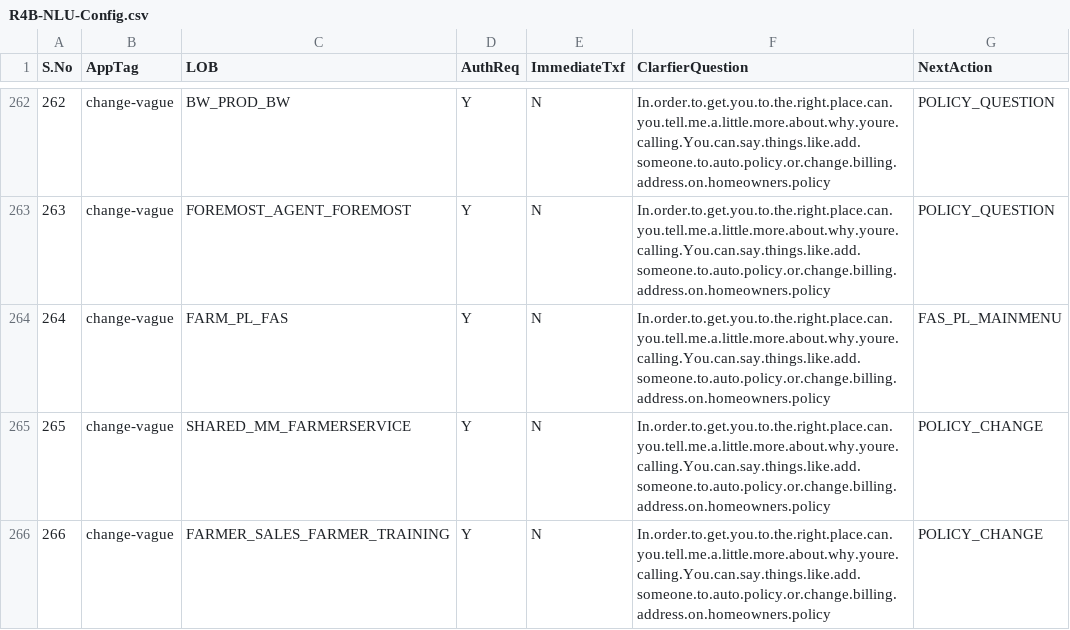
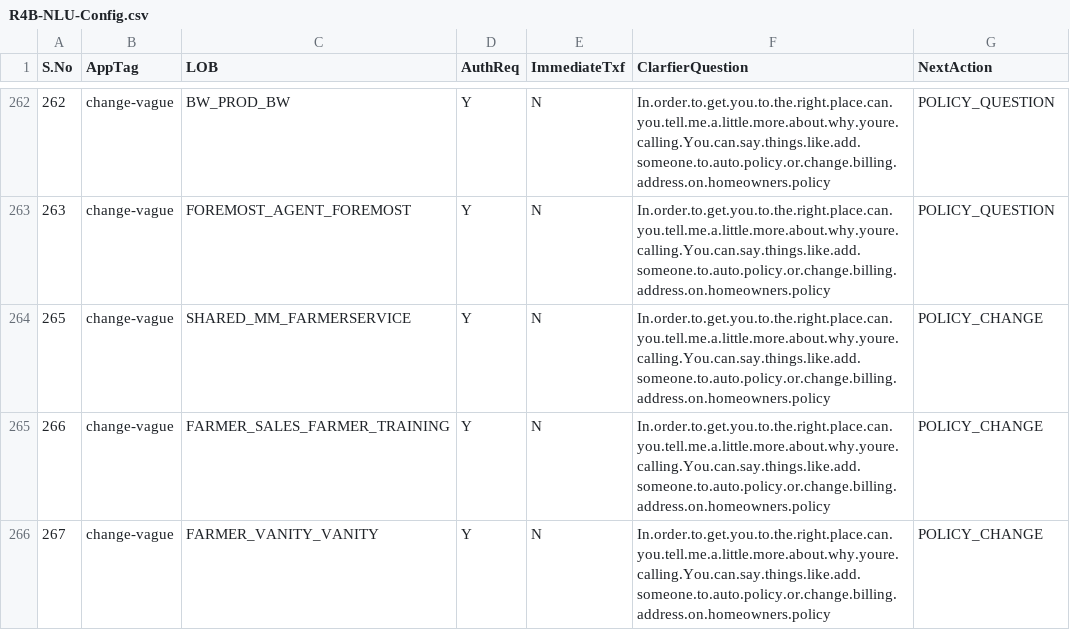
Before and after one commit to Logezz-07/GCP-Functions, a CSV file: NLU-Configs/R4B-NLU-Config.csv, drawn as a sheet; only a part is shown, gaps mark what is left out; the shorter side is filled out with more unchanged rows.

```diff
--- a/NLU-Configs/R4B-NLU-Config.csv
+++ b/NLU-Configs/R4B-NLU-Config.csv
@@ -263,3 +263,2 @@ S.No,AppTag,LOB,AuthReq,ImmediateTxf,ClarfierQuestion,NextAction
 263,change-vague,FOREMOST_AGENT_FOREMOST,Y,N,In.order.to.get.you.to.the.right.place.can.you.tell.me.a.little.more.about.why.youre.calling.You.can.say.things.like.add.someone.to.auto.policy.or.change.billing.address.on.homeowners.policy,POLICY_QUESTION
-264,change-vague,FARM_PL_FAS,Y,N,In.order.to.get.you.to.the.right.place.can.you.tell.me.a.little.more.about.why.youre.calling.You.can.say.things.like.add.someone.to.auto.policy.or.change.billing.address.on.homeowners.policy,FAS_PL_MAINMENU
 265,change-vague,SHARED_MM_FARMERSERVICE,Y,N,In.order.to.get.you.to.the.right.place.can.you.tell.me.a.little.more.about.why.youre.calling.You.can.say.things.like.add.someone.to.auto.policy.or.change.billing.address.on.homeowners.policy,POLICY_CHANGE
```
Also changed, not shown: 3 other files.
